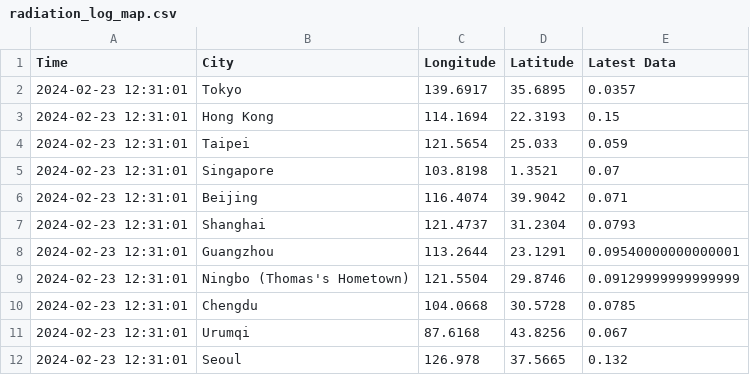
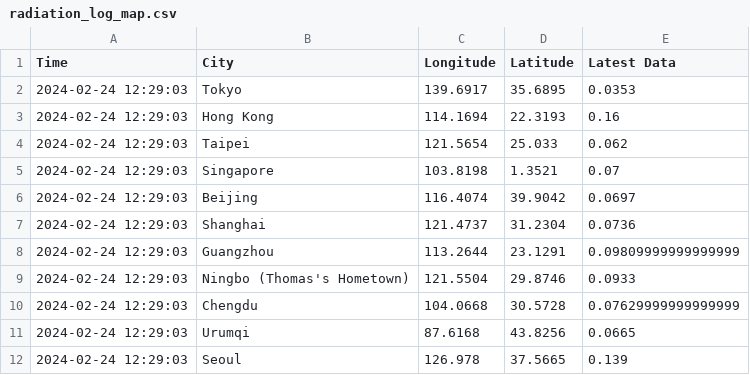
Before and after one commit to thomastaoli/Radiation_Monitor, a CSV file: radiation_log_map.csv, drawn as a sheet.

```diff
--- a/radiation_log_map.csv
+++ b/radiation_log_map.csv
@@ -1,12 +1,12 @@
 Time,City,Longitude,Latitude,Latest Data
-2024-02-23 12:31:01,Tokyo,139.6917,35.6895,0.0357
-2024-02-23 12:31:01,Hong Kong,114.1694,22.3193,0.15
-2024-02-23 12:31:01,Taipei,121.5654,25.033,0.059
-2024-02-23 12:31:01,Singapore,103.8198,1.3521,0.07
-2024-02-23 12:31:01,Beijing,116.4074,39.9042,0.071
-2024-02-23 12:31:01,Shanghai,121.4737,31.2304,0.0793
-2024-02-23 12:31:01,Guangzhou,113.2644,23.1291,0.09540000000000001
-2024-02-23 12:31:01,Ningbo (Thomas's Hometown),121.5504,29.8746,0.09129999999999999
-2024-02-23 12:31:01,Chengdu,104.0668,30.5728,0.0785
-2024-02-23 12:31:01,Urumqi,87.6168,43.8256,0.067
-2024-02-23 12:31:01,Seoul,126.978,37.5665,0.132
+2024-02-24 12:29:03,Tokyo,139.6917,35.6895,0.0353
+2024-02-24 12:29:03,Hong Kong,114.1694,22.3193,0.16
+2024-02-24 12:29:03,Taipei,121.5654,25.033,0.062
+2024-02-24 12:29:03,Singapore,103.8198,1.3521,0.07
+2024-02-24 12:29:03,Beijing,116.4074,39.9042,0.0697
+2024-02-24 12:29:03,Shanghai,121.4737,31.2304,0.0736
+2024-02-24 12:29:03,Guangzhou,113.2644,23.1291,0.09809999999999999
+2024-02-24 12:29:03,Ningbo (Thomas's Hometown),121.5504,29.8746,0.0933
+2024-02-24 12:29:03,Chengdu,104.0668,30.5728,0.07629999999999999
+2024-02-24 12:29:03,Urumqi,87.6168,43.8256,0.0665
+2024-02-24 12:29:03,Seoul,126.978,37.5665,0.139
```
Also changed, not shown: radiation_log.csv, radiation_log_week.csv.
